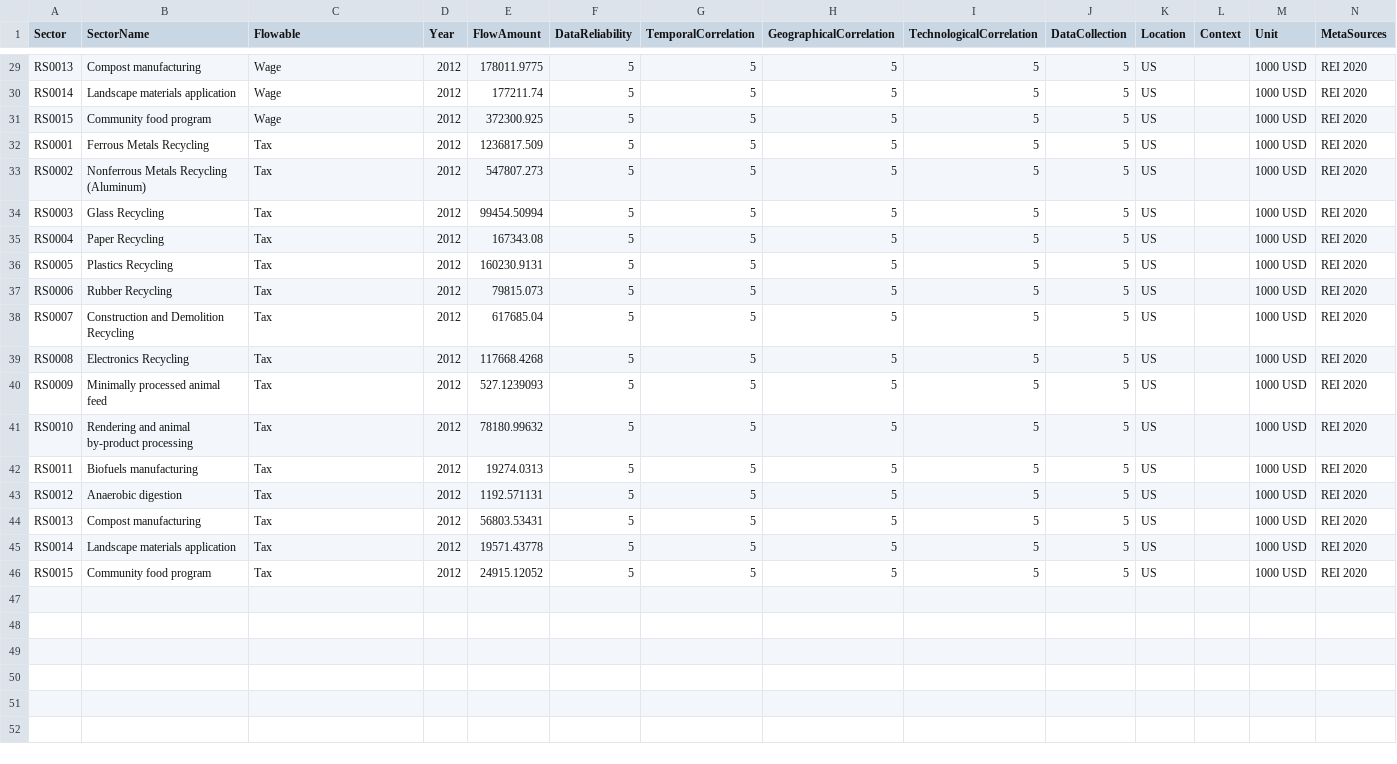
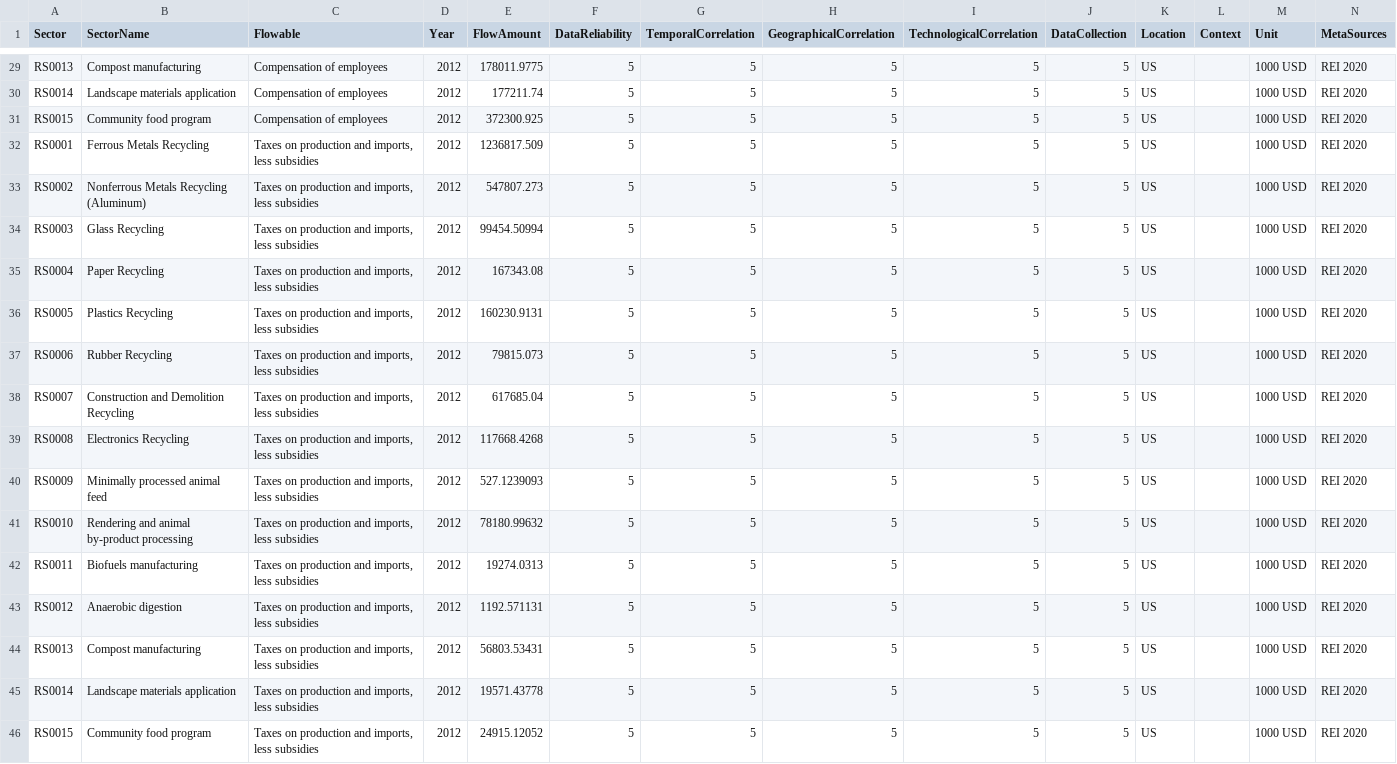
Before and after one commit to USEPA/HIO, a CSV file: useeior/REI_primaryfactors_waste_TBS.csv, drawn as a sheet; only a part is shown, gaps mark what is left out; the diff covers the shown part only; the diff names each change by its address in the sheet, - before the commit and + after, or states it on an @@ line.

```diff
--- a/useeior/REI_primaryfactors_waste_TBS.csv
+++ b/useeior/REI_primaryfactors_waste_TBS.csv
-C29:C31 (Flowable): Wage
+C29:C31 (Flowable): Compensation of employees
-C32:C46 (Flowable): Tax
+C32:C46 (Flowable): Taxes on production and imports, less subsidies
```
Also changed, not shown: 27 edited cells elsewhere in this file, 2 other files.
